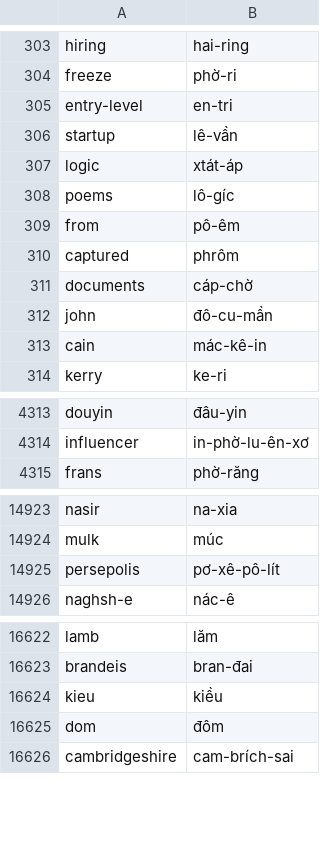
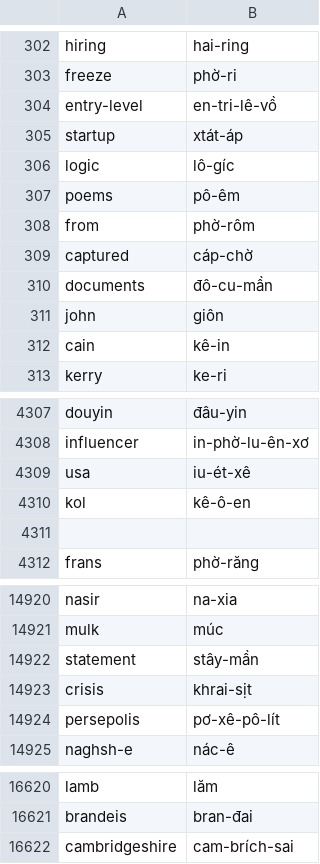
Before and after one commit to nghimestudio/nghitts, a CSV file: public/non-vietnamese-words.csv, drawn as a sheet; only a part is shown, gaps mark what is left out; the diff covers the shown part only.

```diff
--- a/public/non-vietnamese-words.csv
+++ b/public/non-vietnamese-words.csv
@@ -304,11 +303,11 @@ hiring,hai-ring
 freeze,phờ-ri
-entry-level,en-tri
-startup,lê-vần
-logic,xtát-áp
-poems,lô-gíc
-from,pô-êm
-captured,phrôm
-documents,cáp-chờ
-john,đô-cu-mần
-cain,mác-kê-in
+entry-level,en-tri-lê-vồ
+startup,xtát-áp
+logic,lô-gíc
+poems,pô-êm
+from,phờ-rôm
+captured,cáp-chờ
+documents,đô-cu-mần
+john,giôn
+cain,kê-in
 kerry,ke-ri
@@ -4314,2 +4308,5 @@ douyin,đâu-yin
 influencer,in-phờ-lu-ên-xơ
+usa,iu-ét-xê
+kol,kê-ô-en
+
 frans,phờ-răng
@@ -14924,2 +14921,4 @@ nasir,na-xia
 mulk,múc
+statement,stây-mần
+crisis,khrai-sịt
 persepolis,pơ-xê-pô-lít
@@ -16623,4 +16621,2 @@ lamb,lăm
 brandeis,bran-đai
-kieu,kiều
-dom,đôm
 cambridgeshire,cam-brích-sai
```
Also changed, not shown: 11 added rows, 17 removed rows and 55 edited cells elsewhere in this file, 4 other files.
